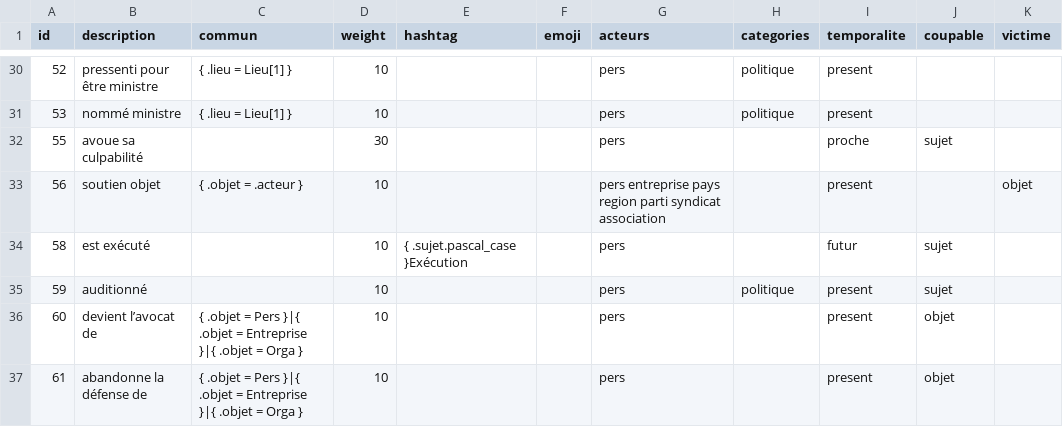
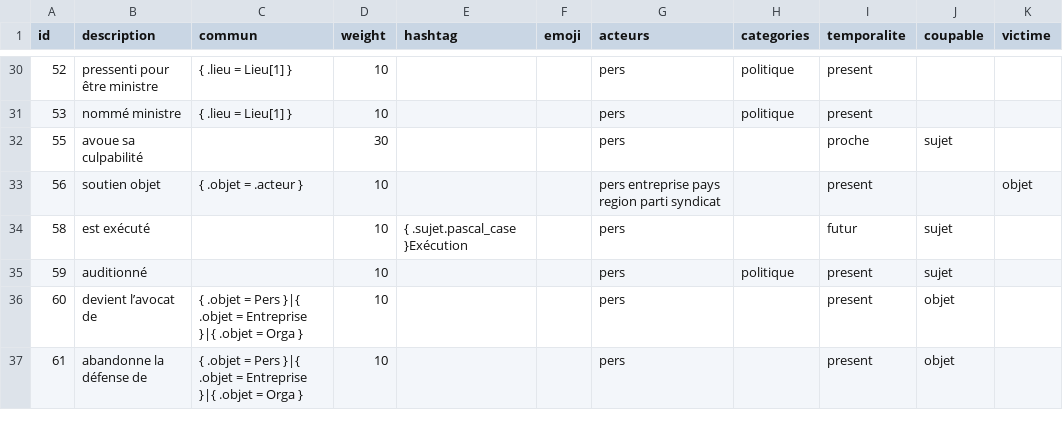
Before and after one commit to AlexieVQ/FlashNewsBot, a CSV file: regles/info.csv, drawn as a sheet; only a part is shown, gaps mark what is left out; the diff covers the shown part only.

Commit message:
Suppression type acteur association

```diff
--- a/regles/info.csv
+++ b/regles/info.csv
@@ -32,3 +32,3 @@ id,description,commun,weight,hashtag,emoji,acteurs,categories,temporalite,coupab
 55,avoue sa culpabilité,,30,,,pers,,proche,sujet,
-56,soutien objet,{ .objet = .acteur },10,,,pers entreprise pays region parti syndicat association,,present,,objet
+56,soutien objet,{ .objet = .acteur },10,,,pers entreprise pays region parti syndicat,,present,,objet
 58,est exécuté,,10,{ .sujet.pascal_case }Exécution,,pers,,futur,sujet,
```
Also changed, not shown: 10 edited cells elsewhere in this file, 1 other file.
